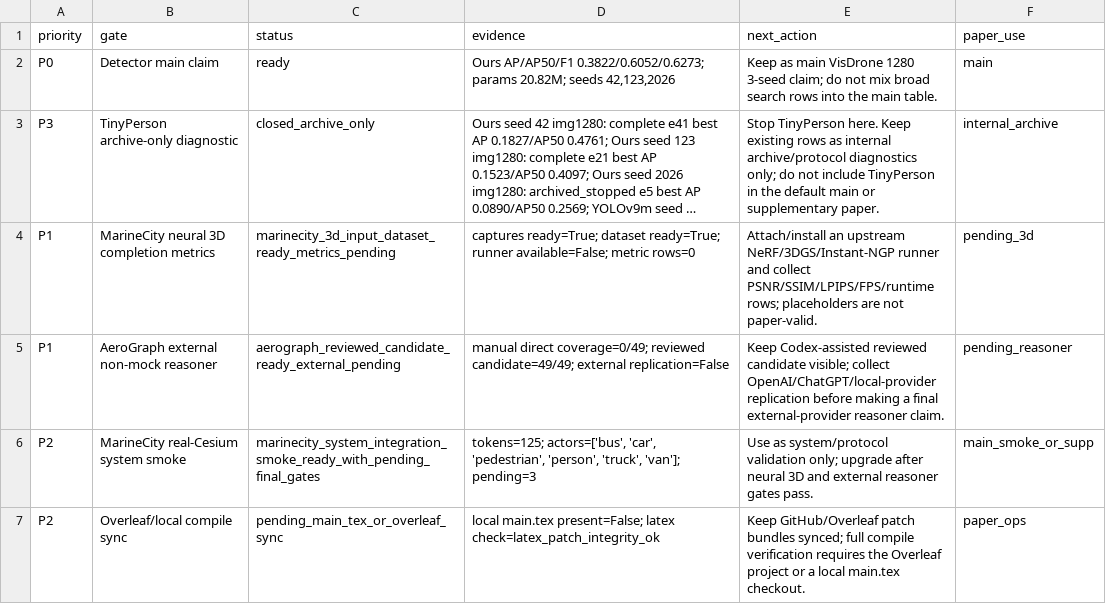
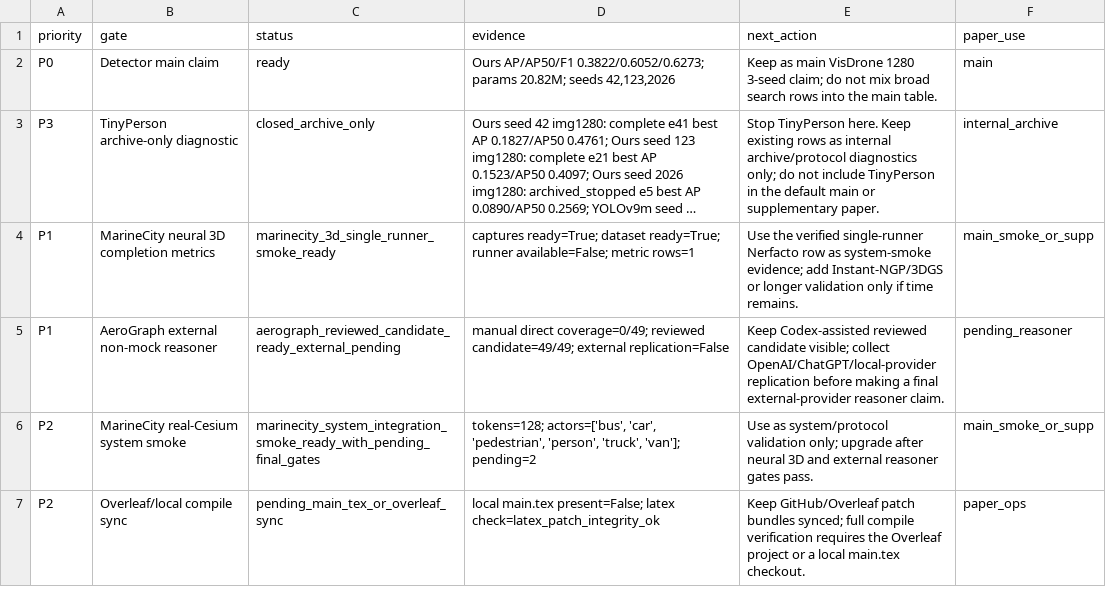
Before and after one commit to darkness421/Multi-drone-small-object-detection-with-3d-generation, a CSV file: outputs/reports/live/accv_remaining_gates_queue.csv, drawn as a sheet; long unchanged cells end in …; the diff names each change by its address in the sheet, - before the commit and + after, or states it on an @@ line.

Commit message:
Update MarineCity Nerfacto smoke metrics

```diff
--- a/outputs/reports/live/accv_remaining_gates_queue.csv
+++ b/outputs/reports/live/accv_remaining_gates_queue.csv
-C4 (status): marinecity_3d_input_dataset_ready_metrics_pending
+C4 (status): marinecity_3d_single_runner_smoke_ready
-D4 (evidence): …available=False; metric rows=0
+D4 (evidence): …available=False; metric rows=1
-E4 (next_action): Attach/install an upstream NeRF/3DGS/Instant-NGP runner and collect PSNR/SSIM/LPIPS/FPS/runtime rows; placeholders are not paper-valid.
+E4 (next_action): Use the verified single-runner Nerfacto row as system-smoke evidence; add Instant-NGP/3DGS or longer validation only if time remains.
-F4 (paper_use): pending_3d
+F4 (paper_use): main_smoke_or_supp
-D6 (evidence): tokens=125; actors=['bus', 'car', 'pedestrian', 'person', 'truck', 'van']; pending=3
+D6 (evidence): tokens=128; actors=['bus', 'car', 'pedestrian', 'person', 'truck', 'van']; pending=2
```
Also changed, not shown: outputs/experiments/3d_generation_comparison.csv, 19 other files.
